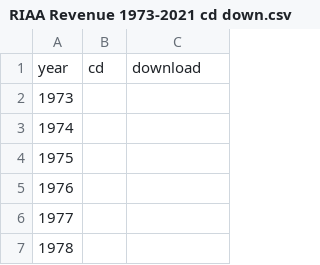
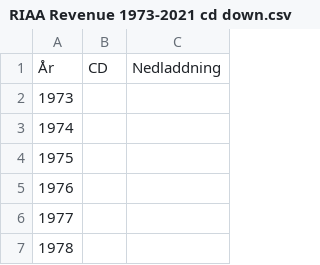
Before and after one commit to vbystroem/Projekt_GIK2XH-grupp1, a CSV file: Data/RIAA Revenue 1973-2021 cd down.csv, drawn as a sheet; only a part is shown.

```diff
--- a/Data/RIAA Revenue 1973-2021 cd down.csv
+++ b/Data/RIAA Revenue 1973-2021 cd down.csv
@@ -1,2 +1,2 @@
-year;cd;download
+År;CD;Nedladdning
 1973;;
```
Also changed, not shown: Data/RIAA Revenue Chart 1973-2021 Grouped v3 bn round3.csv, Data/RIAA Spotify cd loud.csv, 13 other files.
